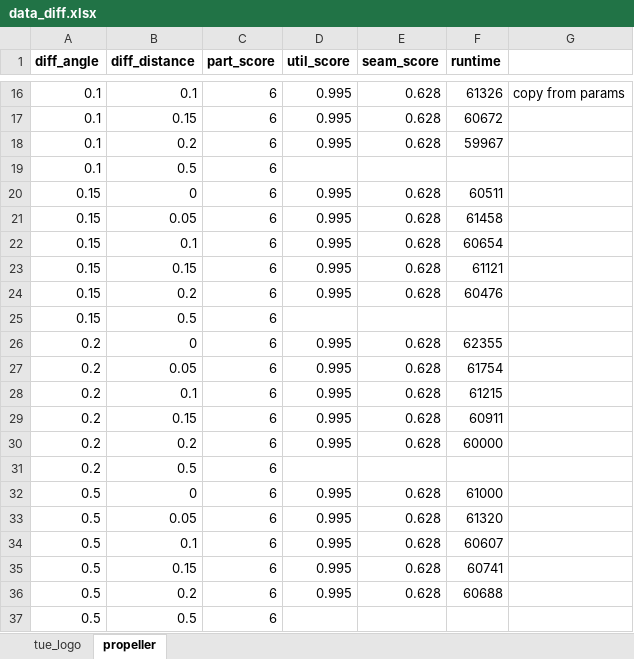
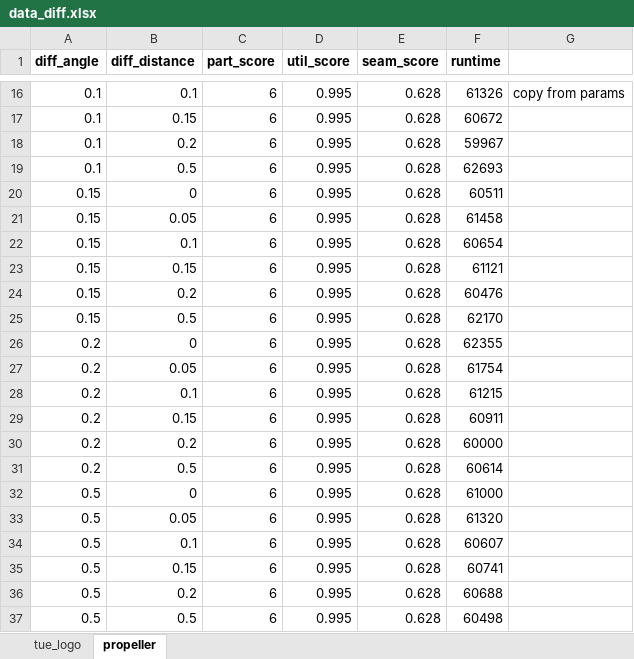
Before and after one commit to PFvanBeerendonk/final_thesis__partitioning, an Excel workbook: results/diff/data_diff.xlsx, sheet propeller, drawn as a sheet; only a part is shown, gaps mark what is left out; values as stored, in another font and other column widths than the file's, no borders; the diff names each change by its address in the sheet, - before the commit and + after, or states it on an @@ line.

```diff
--- a/results/diff/data_diff.xlsx (sheet propeller)
+++ b/results/diff/data_diff.xlsx (sheet propeller)
-D19 (util_score): (empty)
+D19 (util_score): 0.995
-E19 (seam_score): (empty)
+E19 (seam_score): 0.628
-F19 (runtime): (empty)
+F19 (runtime): 62693
-D25 (util_score): (empty)
+D25 (util_score): 0.995
-E25 (seam_score): (empty)
+E25 (seam_score): 0.628
-F25 (runtime): (empty)
+F25 (runtime): 62170
-D31 (util_score): (empty)
+D31 (util_score): 0.995
-E31 (seam_score): (empty)
+E31 (seam_score): 0.628
-F31 (runtime): (empty)
+F31 (runtime): 60614
-D37 (util_score): (empty)
+D37 (util_score): 0.995
-E37 (seam_score): (empty)
+E37 (seam_score): 0.628
-F37 (runtime): (empty)
+F37 (runtime): 60498
```
Also changed, not shown: sheet tue_logo, 53 other files.
